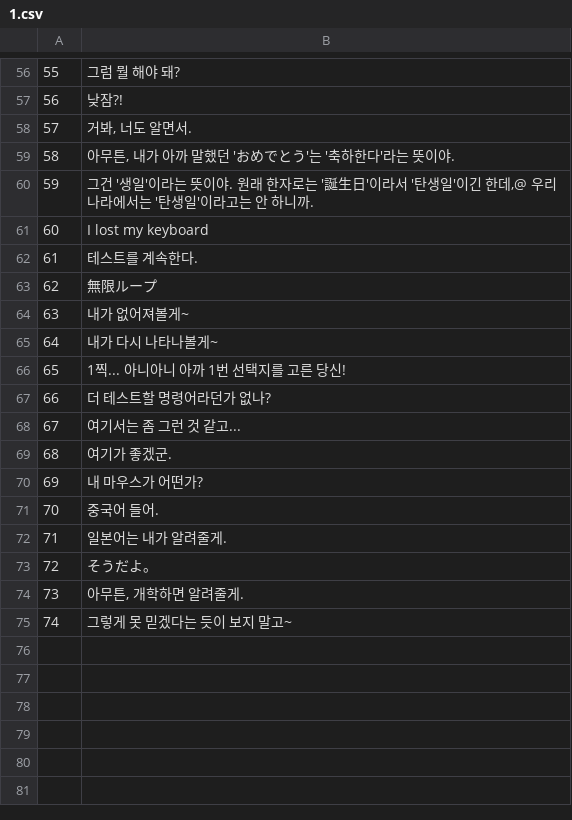
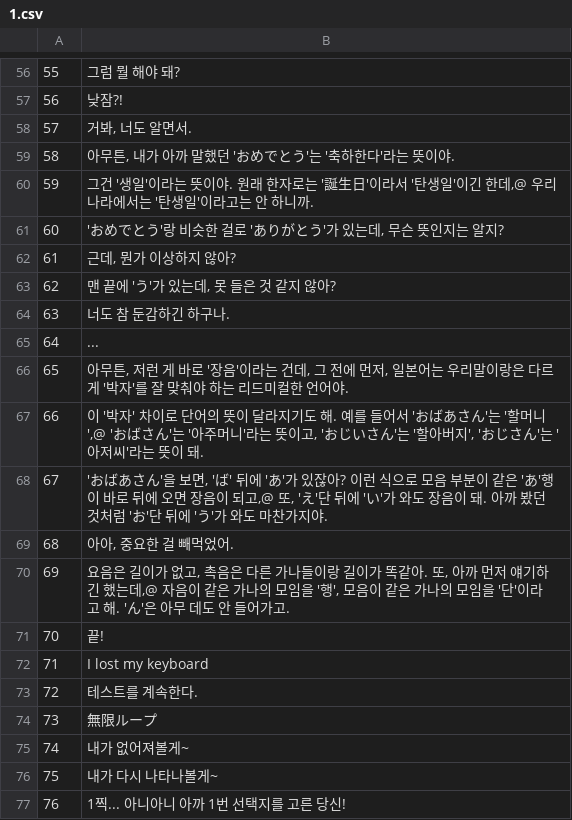
Before and after one commit to dev-alphagot/sdl-visual-novel, a CSV file: sdl-visual-novel/def/text/1.csv, drawn as a sheet; only a part is shown, gaps mark what is left out; the shorter side is filled out with more unchanged rows; addresses are those after the commit; the diff names each change by its address in the sheet, - before the commit and + after, or states it on an @@ line.

```diff
--- a/sdl-visual-novel/def/text/1.csv
+++ b/sdl-visual-novel/def/text/1.csv
+row 61: 60 | 'おめでとう'랑 비슷한 걸로 'ありがとう'가 있는데, 무슨 뜻인지는 알지?
+row 62: 61 | 근데, 뭔가 이상하지 않아?
+row 63: 62 | 맨 끝에 'う'가 있는데, 못 들은 것 같지 않아?
+row 64: 63 | 너도 참 둔감하긴 하구나.
+row 65: 64 | ...
+row 66: 65 | 아무튼, 저런 게 바로 '장음'이라는 건데, 그 전에 먼저, 일본어는 우리말이랑은 다르게 '박자'를 잘 맞춰야 하는 리드미컬한 언어야.
+row 67: 66 | 이 '박자' 차이로 단어의 뜻이 달라지기도 해. 예를 들어서 'おばあさん'는 '할머니',@ 'おばさん'는 '아주머니'라는 뜻이고, 'おじいさん'는 '할아버지', 'おじさん'는 '아저씨'라는 뜻이 돼.
+row 68: 67 | 'おばあさん'을 보면, 'ば' 뒤에 'あ'가 있잖아? 이런 식으로 모음 부분이 같은 'あ'행이 바로 뒤에 오면 장음이 되고,@ 또, 'え'단 뒤에 'い'가 와도 장음이 돼. 아까 봤던 것처럼 'お'단 뒤에 'う'가 와도 마찬가지야.
+row 69: 68 | 아아, 중요한 걸 빼먹었어.
+row 70: 69 | 요음은 길이가 없고, 촉음은 다른 가나들이랑 길이가 똑같아. 또, 아까 먼저 얘기하긴 했는데,@ 자음이 같은 가나의 모임을 '행', 모음이 같은 가나의 모임을 '단'이라고 해. 'ん'은 아무 데도 안 들어가고.
+row 71: 70 | 끝!
@@ column A renumbered from row 72 down @@
```
Also changed, not shown: sdl-visual-novel/def/text/990.csv, sdl-visual-novel/def/text/998.csv, 8 other files.
